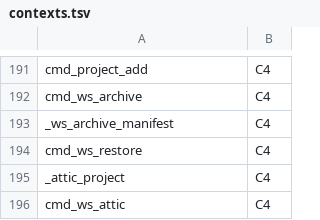
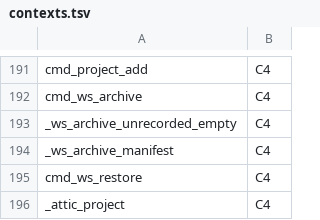
Before and after one commit to Synapsium-Labs/ccrc-pwa, a TSV file: ccd/contexts.tsv, drawn as a sheet; only a part is shown, gaps mark what is left out; the shorter side is filled out with more unchanged rows.

```diff
--- a/ccd/contexts.tsv
+++ b/ccd/contexts.tsv
@@ -192,2 +192,3 @@ cmd_project_add	C4
 cmd_ws_archive	C4
+_ws_archive_unrecorded_empty	C4
 _ws_archive_manifest	C4
```
Also changed, not shown: 5 other files.
